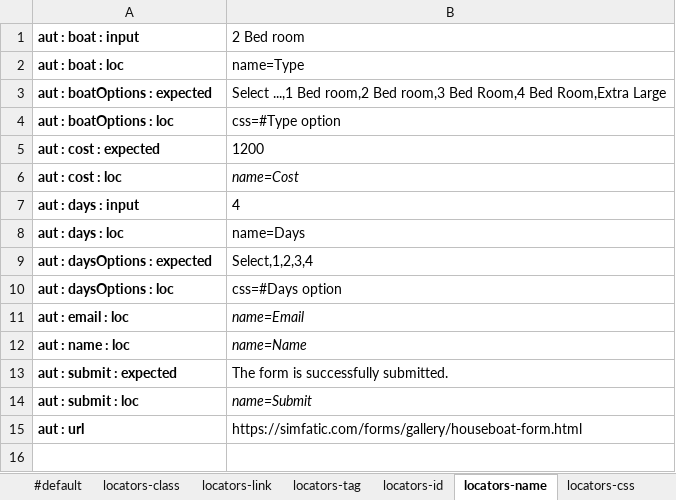
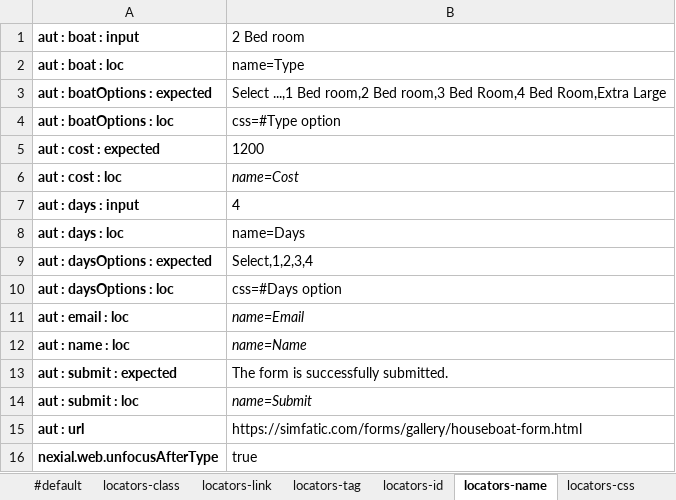
Before and after one commit to nexiality/tutorials, an Excel workbook: artifact/data/web-03.data.xlsx, sheet locators-name, drawn as a sheet; values as stored, in another font and other column widths than the file's, no borders; conditional formats not drawn; the diff names each change by its address in the sheet, - before the commit and + after, or states it on an @@ line.

```diff
--- a/artifact/data/web-03.data.xlsx (sheet locators-name)
+++ b/artifact/data/web-03.data.xlsx (sheet locators-name)
+row 16: nexial.web.unfocusAfterType | true
```
Also changed, not shown: sheet #default, sheet locators-link, artifact/script/web-03.xlsx, 1 other file.
